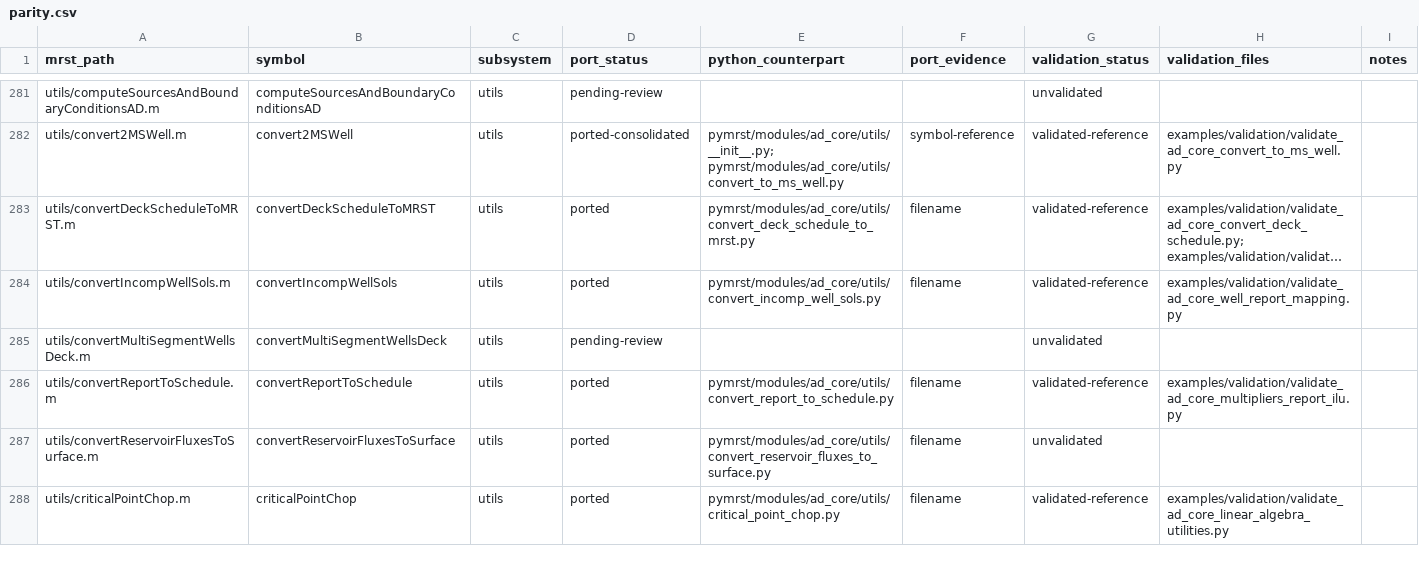
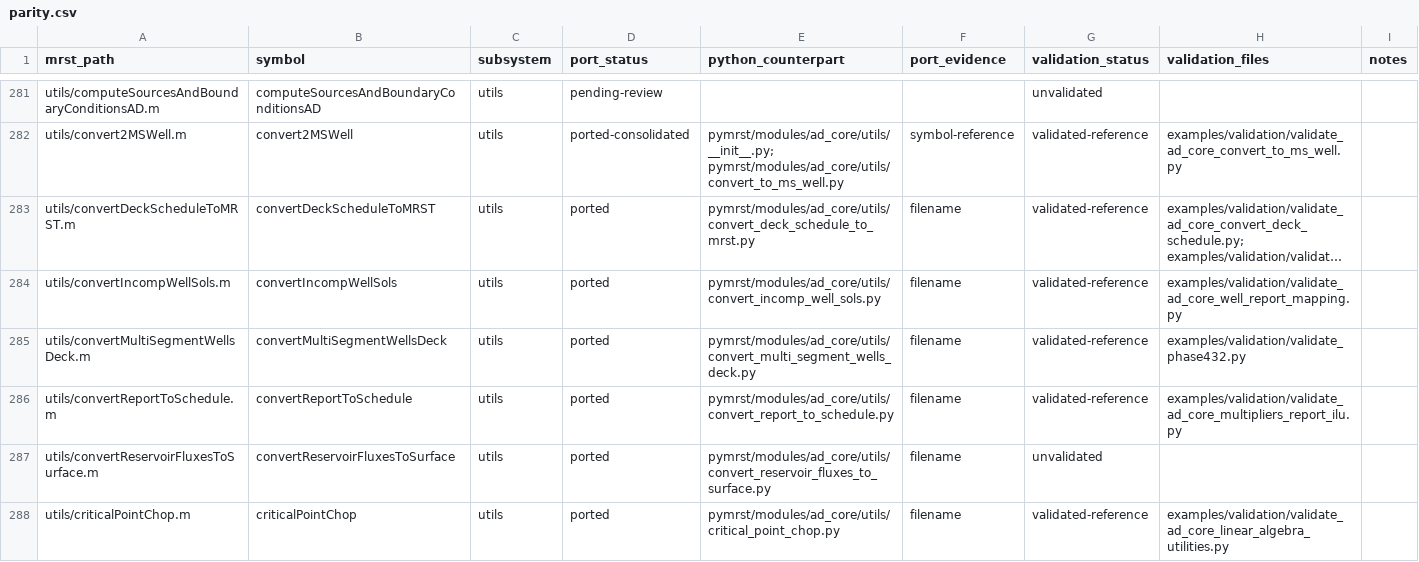
Before and after one commit to Neroogod/PyMRST, a CSV file: docs/ad_core/parity.csv, drawn as a sheet; only a part is shown, gaps mark what is left out; long unchanged cells end in …; the diff names each change by its address in the sheet, - before the commit and + after, or states it on an @@ line.

Commit message:
Port deck multisegment well conversion

```diff
--- a/docs/ad_core/parity.csv
+++ b/docs/ad_core/parity.csv
-D285 (port_status): pending-review
+D285 (port_status): ported
-E285 (python_counterpart): (empty)
+E285 (python_counterpart): pymrst/modules/ad_core/utils/convert_multi_segment_wells_deck.py
-F285 (port_evidence): (empty)
+F285 (port_evidence): filename
-G285 (validation_status): unvalidated
+G285 (validation_status): validated-reference
-H285 (validation_files): (empty)
+H285 (validation_files): examples/validation/validate_phase432.py
```
Also changed, not shown: 7 other files.
